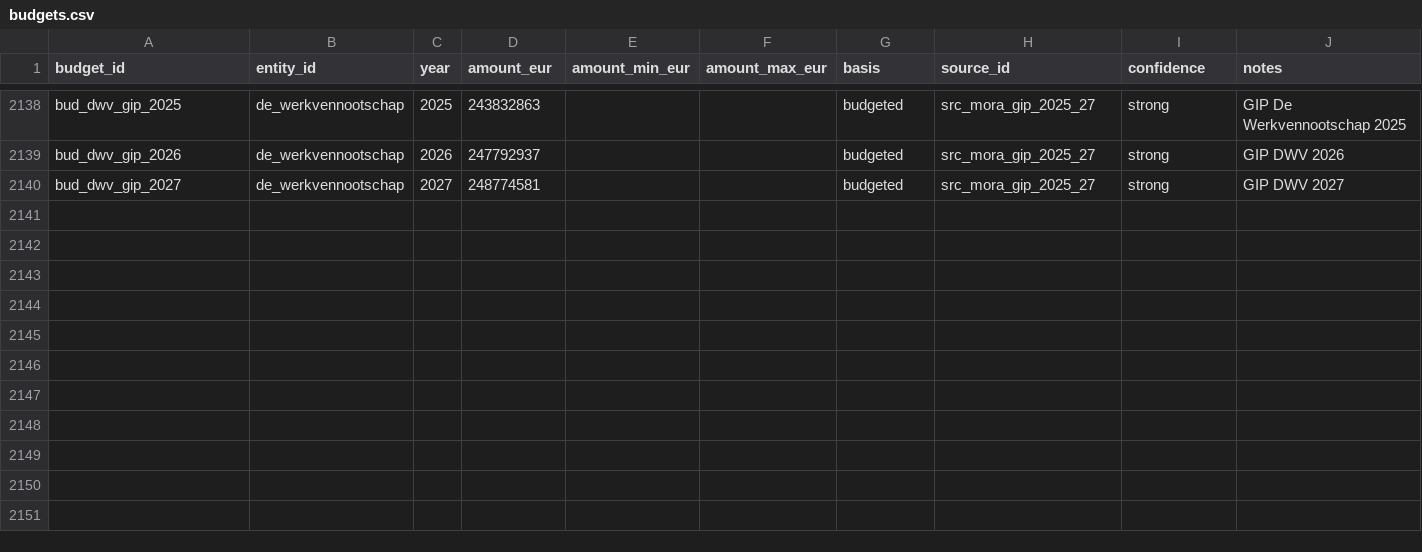
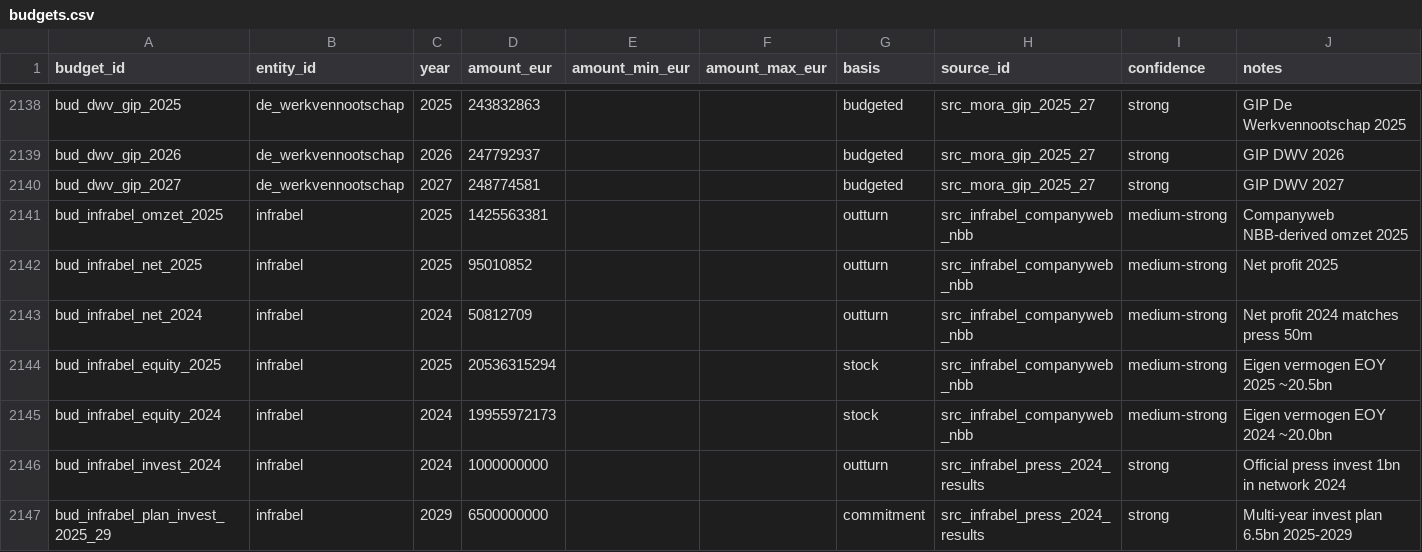
Before and after one commit to kareljanr/AIpolitics, a CSV file: docs/doge/data/budgets.csv, drawn as a sheet; only a part is shown, gaps mark what is left out.

```diff
--- a/docs/doge/data/budgets.csv
+++ b/docs/doge/data/budgets.csv
@@ -2140 +2140,8 @@ bud_dwv_gip_2026,de_werkvennootschap,2026,247792937,,,budgeted,src_mora_gip_2025
 bud_dwv_gip_2027,de_werkvennootschap,2027,248774581,,,budgeted,src_mora_gip_2025_27,strong,GIP DWV 2027
+bud_infrabel_omzet_2025,infrabel,2025,1425563381,,,outturn,src_infrabel_companyweb_nbb,medium-strong,Companyweb NBB-derived omzet 2025
+bud_infrabel_net_2025,infrabel,2025,95010852,,,outturn,src_infrabel_companyweb_nbb,medium-strong,Net profit 2025
+bud_infrabel_net_2024,infrabel,2024,50812709,,,outturn,src_infrabel_companyweb_nbb,medium-strong,Net profit 2024 matches press 50m
+bud_infrabel_equity_2025,infrabel,2025,20536315294,,,stock,src_infrabel_companyweb_nbb,medium-strong,Eigen vermogen EOY 2025 ~20.5bn
+bud_infrabel_equity_2024,infrabel,2024,19955972173,,,stock,src_infrabel_companyweb_nbb,medium-strong,Eigen vermogen EOY 2024 ~20.0bn
+bud_infrabel_invest_2024,infrabel,2024,1000000000,,,outturn,src_infrabel_press_2024_results,strong,Official press invest 1bn in network 2024
+bud_infrabel_plan_invest_2025_29,infrabel,2029,6500000000,,,commitment,src_infrabel_press_2024_results,strong,Multi-year invest plan 6.5bn 2025-2029
```
Also changed, not shown: docs/doge/data/commitments.csv, docs/doge/data/foi_queue.csv, 6 other files.
